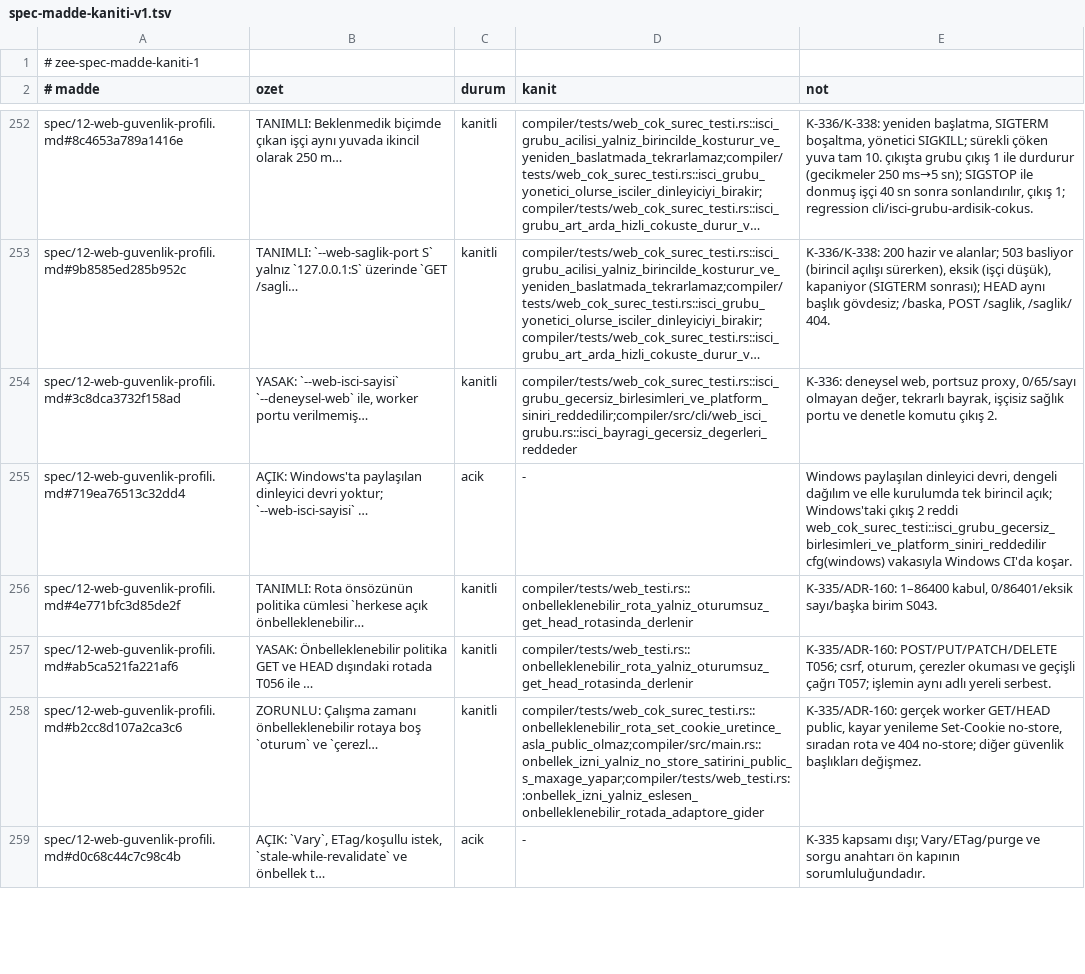
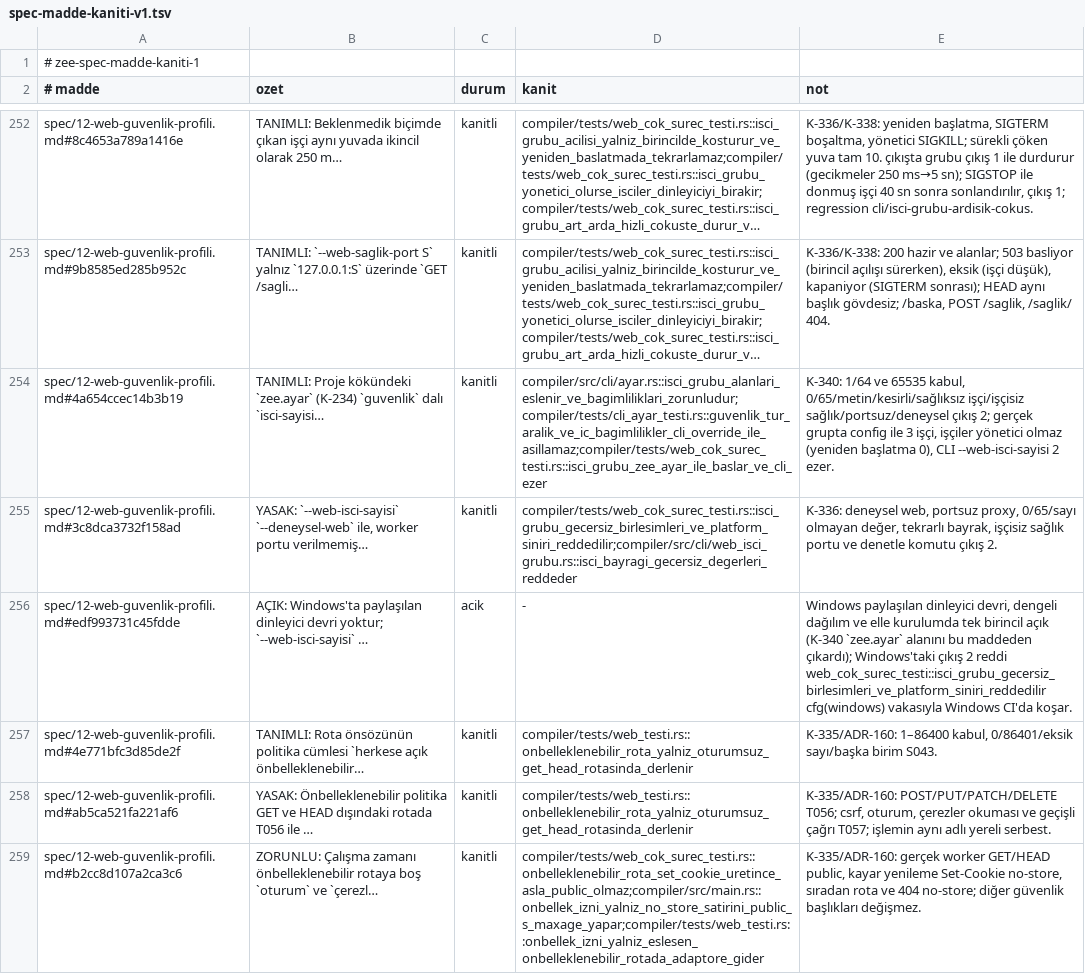
Before and after one commit to merbay-erp/zee, a TSV file: docs/spec-madde-kaniti-v1.tsv, drawn as a sheet; only a part is shown, gaps mark what is left out; the shorter side is filled out with more unchanged rows; long unchanged cells end in …; addresses are those after the commit; the diff names each change by its address in the sheet, - before the commit and + after, or states it on an @@ line.

```diff
--- a/docs/spec-madde-kaniti-v1.tsv
+++ b/docs/spec-madde-kaniti-v1.tsv
+row 254: spec/12-web-guvenlik-profili.md#4a654ccec14b3b19 | TANIMLI: Proje kökündeki `zee.ayar` (K-234) `guvenlik` dalı `isci-sayisi… | kanitli | compiler/src/cli/ayar.rs::isci_grubu_alanlari_eslenir_ve_bagimliliklari_zorunludur;compiler/tests/cli_ayar_testi.rs::guvenlik_tur_aralik_ve_ic_bagimlilikler_cli_override_ile_asillamaz;compiler/tests/web_cok_surec_testi.rs::isci_grubu_zee_ayar_ile_baslar_ve_cli_ezer | K-340: 1/64 ve 65535 kabul, 0/65/metin/kesirli/sağlıksız işçi/işçisiz sağlık/portsuz/deneysel çıkış 2; gerçek grupta config ile 3 işçi, işçiler yönetici olmaz (yeniden başlatma 0), CLI --web-isci-sayisi 2 ezer.
-A256 (# madde): spec/12-web-guvenlik-profili.md#719ea76513c32dd4
+A256 (# madde): spec/12-web-guvenlik-profili.md#edf993731c45fdde
-E256 (not): …tek birincil açık; Windows'taki çıkış…
+E256 (not): …tek birincil açık (K-340 `zee.ayar` alanını bu maddeden çıkardı); Windows'taki çıkış…
```
Also changed, not shown: docs/kanit-haritasi-v1.tsv, dogfood/korpus-v1.tsv, 21 other files.
